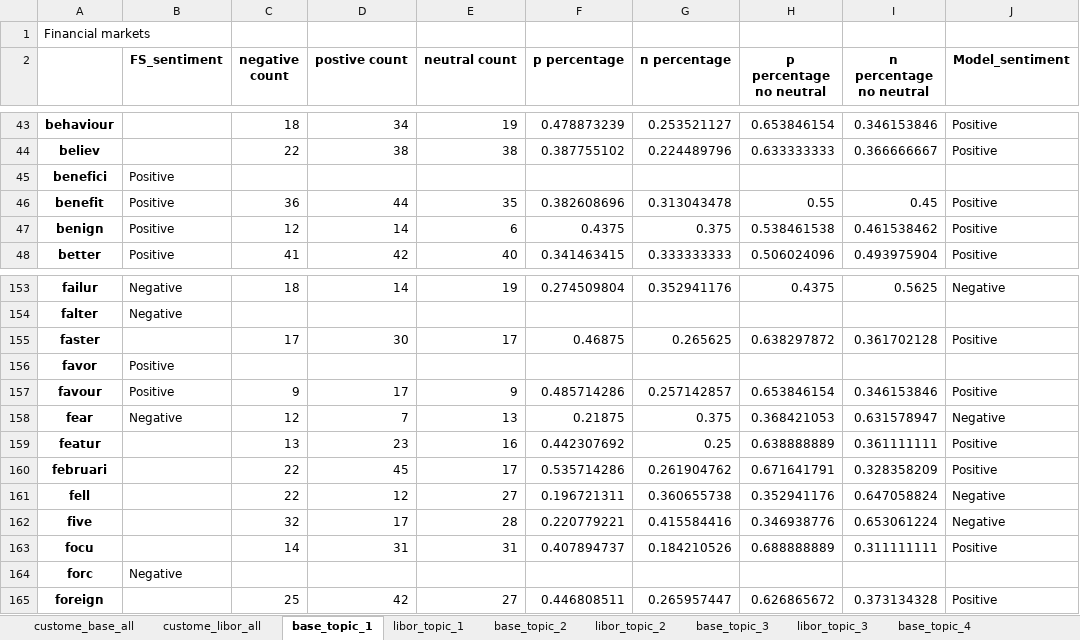
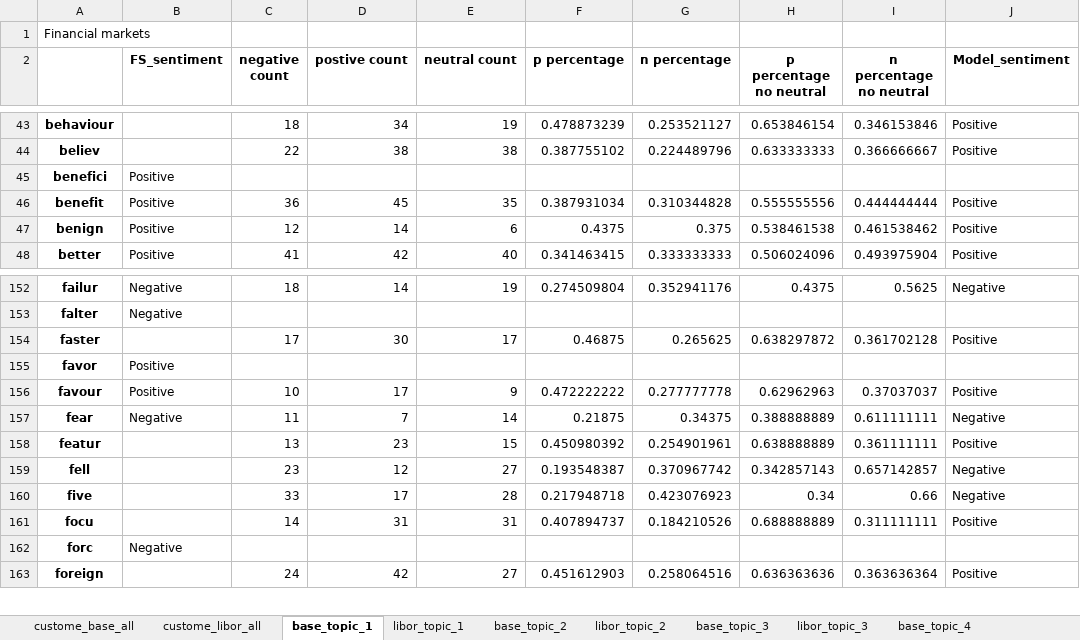
Before and after one commit to aureole222/blackrock_nlp_project, an Excel workbook: Dictionary_based_method/Dictionary_data/9715_speech_minutes_second.xlsx, sheet base_topic_1, drawn as a sheet; only a part is shown, gaps mark what is left out; values as stored, in another font and other column widths than the file's, no borders; removed rows and columns are numbered as before the commit, all else as after; the diff covers the shown part only; the diff names each change by its address in the sheet, - before the commit and + after, or states it on an @@ line.

```diff
--- a/Dictionary_based_method/Dictionary_data/9715_speech_minutes_second.xlsx (sheet base_topic_1)
+++ b/Dictionary_based_method/Dictionary_data/9715_speech_minutes_second.xlsx (sheet base_topic_1)
-D46 (postive count): 44
+D46 (postive count): 45
-F46 (p percentage): 0.382608696
+F46 (p percentage): 0.387931034
-G46 (n percentage): 0.313043478
+G46 (n percentage): 0.310344828
-H46 (p percentage no neutral): 0.55
+H46 (p percentage no neutral): 0.555555556
-I46 (n percentage no neutral): 0.45
+I46 (n percentage no neutral): 0.444444444
-C156 (negative count): 9
+C156 (negative count): 10
-F156 (p percentage): 0.485714286
+F156 (p percentage): 0.472222222
-G156 (n percentage): 0.257142857
+G156 (n percentage): 0.277777778
-H156 (p percentage no neutral): 0.653846154
+H156 (p percentage no neutral): 0.62962963
-I156 (n percentage no neutral): 0.346153846
+I156 (n percentage no neutral): 0.37037037
-C157 (negative count): 12
+C157 (negative count): 11
-E157 (neutral count): 13
+E157 (neutral count): 14
-G157 (n percentage): 0.375
+G157 (n percentage): 0.34375
-H157 (p percentage no neutral): 0.368421053
+H157 (p percentage no neutral): 0.388888889
-I157 (n percentage no neutral): 0.631578947
+I157 (n percentage no neutral): 0.611111111
-E158 (neutral count): 16
+E158 (neutral count): 15
-F158 (p percentage): 0.442307692
+F158 (p percentage): 0.450980392
-G158 (n percentage): 0.25
+G158 (n percentage): 0.254901961
-row 160: februari |  | 22 | 45 | 17 | 0.535714286 | 0.261904762 | 0.671641791 | 0.328358209 | Positive
-C159 (negative count): 22
+C159 (negative count): 23
-F159 (p percentage): 0.196721311
+F159 (p percentage): 0.193548387
-G159 (n percentage): 0.360655738
+G159 (n percentage): 0.370967742
-H159 (p percentage no neutral): 0.352941176
+H159 (p percentage no neutral): 0.342857143
-I159 (n percentage no neutral): 0.647058824
+I159 (n percentage no neutral): 0.657142857
-C160 (negative count): 32
+C160 (negative count): 33
-F160 (p percentage): 0.220779221
+F160 (p percentage): 0.217948718
-G160 (n percentage): 0.415584416
+G160 (n percentage): 0.423076923
-H160 (p percentage no neutral): 0.346938776
+H160 (p percentage no neutral): 0.34
-I160 (n percentage no neutral): 0.653061224
+I160 (n percentage no neutral): 0.66
-C163 (negative count): 25
+C163 (negative count): 24
-F163 (p percentage): 0.446808511
+F163 (p percentage): 0.451612903
-G163 (n percentage): 0.265957447
+G163 (n percentage): 0.258064516
-H163 (p percentage no neutral): 0.626865672
+H163 (p percentage no neutral): 0.636363636
-I163 (n percentage no neutral): 0.373134328
+I163 (n percentage no neutral): 0.363636364
```
Also changed, not shown: 13 added rows, 12 removed rows and 329 edited cells elsewhere in this sheet, sheet libor_topic_1, sheet custome_base_all, sheet libor_topic_3, sheet custome_libor_all, sheet base_topic_3, sheet libor_topic_2, 6 more sheets, Dictionary_based_method/Dictionary_data/9715_speech_minutes.xlsx, 10 other files.
